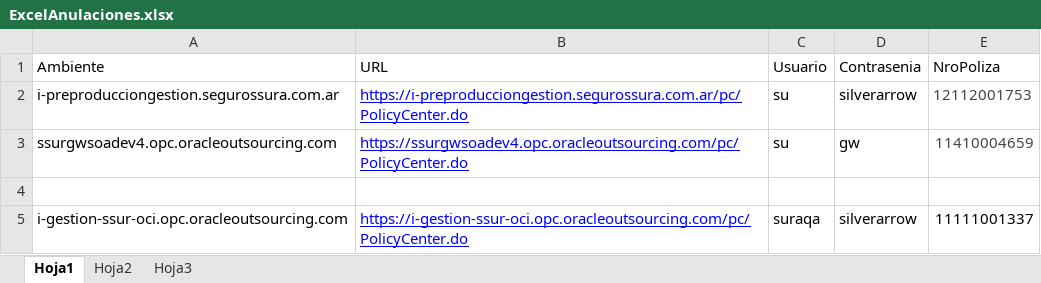
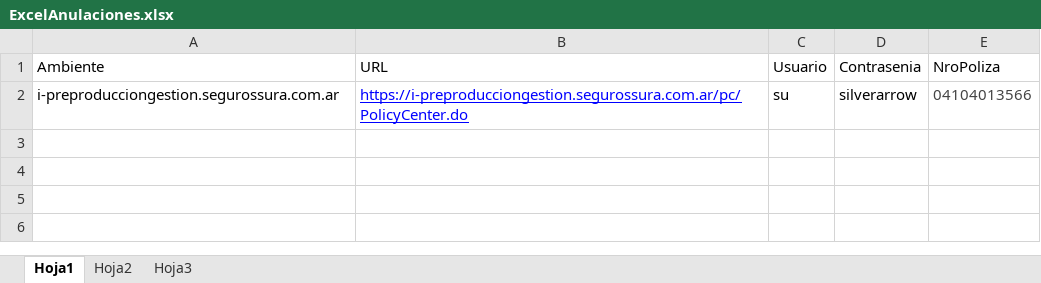
Before and after one commit to suraranorex/PC, an Excel workbook: PCQA/ExcelAnulaciones.xlsx, sheet Hoja1, drawn as a sheet; values as stored, in another font and other column widths than the file's, no borders; the diff names each change by its address in the sheet, - before the commit and + after, or states it on an @@ line.

```diff
--- a/PCQA/ExcelAnulaciones.xlsx (sheet Hoja1)
+++ b/PCQA/ExcelAnulaciones.xlsx (sheet Hoja1)
-E2 (NroPoliza): 12112001753
+E2 (NroPoliza): 04104013566
-row 3: ssurgwsoadev4.opc.oracleoutsourcing.com | https://ssurgwsoadev4.opc.oracleoutsourcing.com/pc/PolicyCenter.do | su | gw | 11410004659
-row 4: (empty)
-row 5: i-gestion-ssur-oci.opc.oracleoutsourcing.com | https://i-gestion-ssur-oci.opc.oracleoutsourcing.com/pc/PolicyCenter.do | suraqa | silverarrow | 11111001337
```
Also changed, not shown: PCQA/ExcelRehabilitaciones.xlsx, 12 other files.
